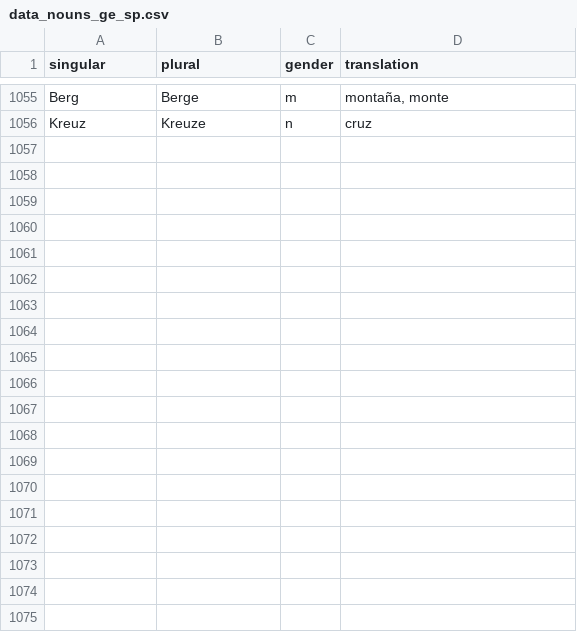
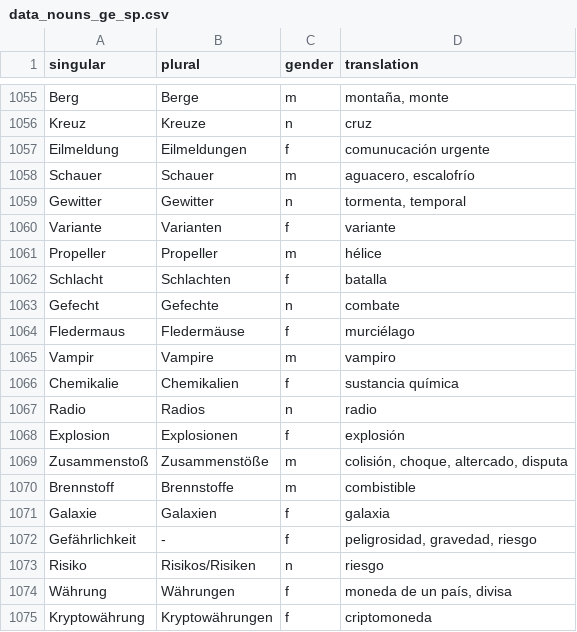
Before and after one commit to kaluzap/words, a CSV file: data_nouns_ge_sp.csv, drawn as a sheet; only a part is shown, gaps mark what is left out; the diff covers the shown part only; the diff names each change by its address in the sheet, - before the commit and + after, or states it on an @@ line.

```diff
--- a/data_nouns_ge_sp.csv
+++ b/data_nouns_ge_sp.csv
+row 1057: Eilmeldung | Eilmeldungen | f | comunucación urgente
+row 1058: Schauer | Schauer | m | aguacero, escalofrío
+row 1059: Gewitter | Gewitter | n | tormenta, temporal
+row 1060: Variante | Varianten | f | variante
+row 1061: Propeller | Propeller | m | hélice
+row 1062: Schlacht | Schlachten | f | batalla
+row 1063: Gefecht | Gefechte | n | combate
+row 1064: Fledermaus | Fledermäuse | f | murciélago
+row 1065: Vampir | Vampire | m | vampiro
+row 1066: Chemikalie | Chemikalien | f | sustancia química
+row 1067: Radio | Radios | n | radio
+row 1068: Explosion | Explosionen | f | explosión
+row 1069: Zusammenstoß | Zusammenstöße | m | colisión, choque, altercado, disputa
+row 1070: Brennstoff | Brennstoffe | m | combistible
+row 1071: Galaxie | Galaxien | f | galaxia
+row 1072: Gefährlichkeit | - | f | peligrosidad, gravedad, riesgo
+row 1073: Risiko | Risikos/Risiken | n | riesgo
+row 1074: Währung | Währungen | f | moneda de un país, divisa
+row 1075: Kryptowährung | Kryptowährungen | f | criptomoneda
```
Also changed, not shown: 10 added rows elsewhere in this file, 1 other file.
